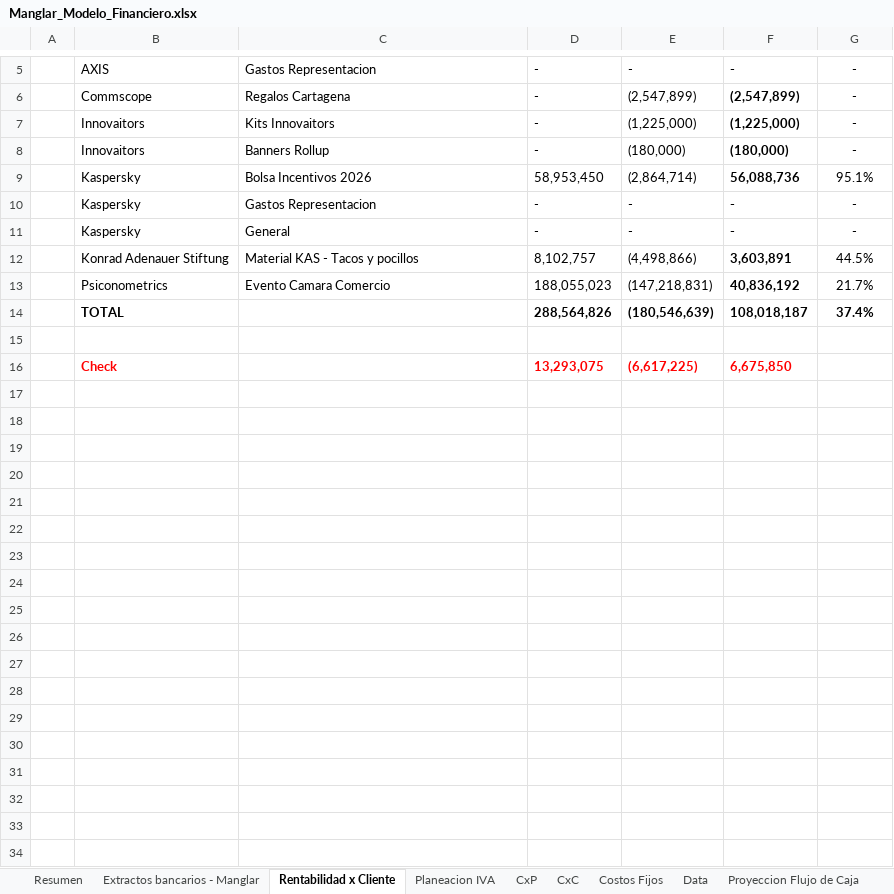
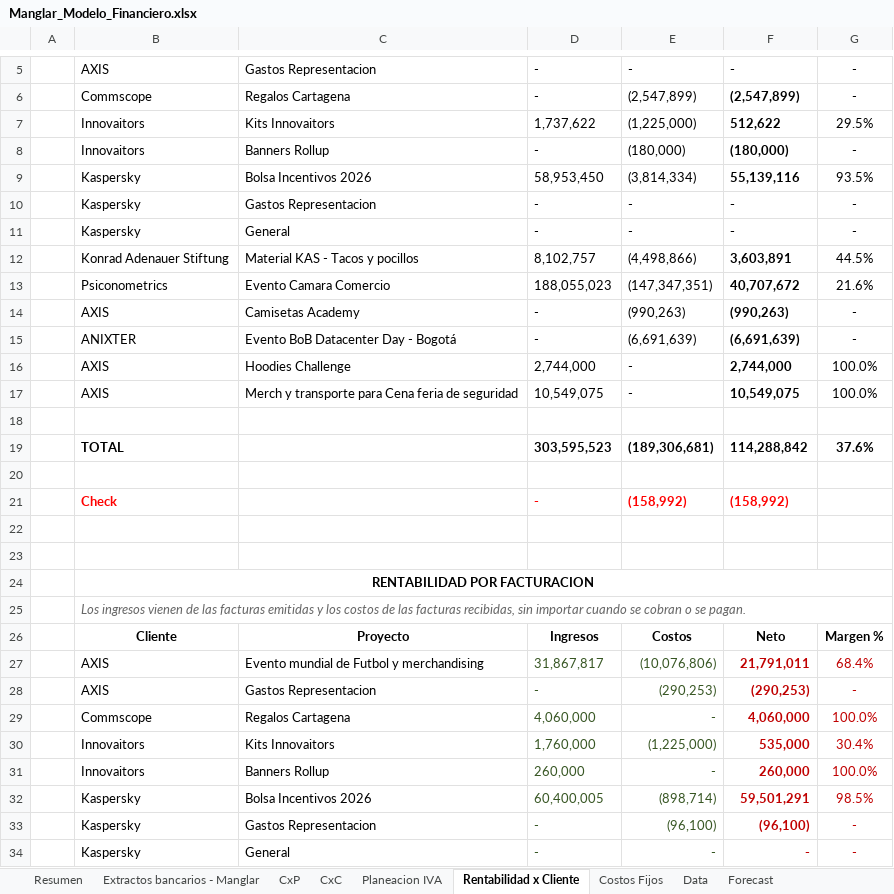
Before and after one commit to santiagomanglar/dashboard-manglar, an Excel workbook: Manglar_Modelo_Financiero.xlsx, sheet Rentabilidad x Cliente, drawn as a sheet; only a part is shown, gaps mark what is left out; values as stored, in another font and other column widths than the file's, no borders; charts and pictures not drawn; removed rows and columns are numbered as before the commit, all else as after; the diff covers the shown part only; the diff names each change by its address in the sheet, - before the commit and + after, or states it on an @@ line.

```diff
--- a/Manglar_Modelo_Financiero.xlsx (sheet Rentabilidad x Cliente)
+++ b/Manglar_Modelo_Financiero.xlsx (sheet Rentabilidad x Cliente)
@@ sheet tab unhidden: Forecast @@
@@ sheet tab order changed: Resumen | Extractos bancarios - Manglar | CxP | CxC | Planeacion IVA | Rentabilidad x Cliente | Costos Fijos | Data | Forecast @@
-D7: -
+D7: 1,737,622
-F7: (1,225,000)
+F7: 512,622
-G7: -
+G7: 29.5%
-E9: (2,864,714)
+E9: (3,814,334)
-F9: 56,088,736
+F9: 55,139,116
-G9: 95.1%
+G9: 93.5%
-E13: (147,218,831)
+E13: (147,347,351)
-F13: 40,836,192
+F13: 40,707,672
-G13: 21.7%
+G13: 21.6%
-row 14:  | TOTAL |  | 288,564,826 | (180,546,639) | 108,018,187 | 37.4%
+row 14:  | AXIS | Camisetas Academy | - | (990,263) | (990,263) | -
+row 15:  | ANIXTER | Evento BoB Datacenter Day - Bogotá | - | (6,691,639) | (6,691,639) | -
+row 16:  | AXIS | Hoodies Challenge | 2,744,000 | - | 2,744,000 | 100.0%
+row 17:  | AXIS | Merch y transporte para Cena feria de seguridad | 10,549,075 | - | 10,549,075 | 100.0%
+row 19:  | TOTAL |  | 303,595,523 | (189,306,681) | 114,288,842 | 37.6%
-row 20:  | Check |  | 13,293,075 | (6,617,225) | 6,675,850
+row 20: (empty)
+row 21:  | Check |  | - | (158,992) | (158,992)
+row 22: (empty)
+row 23: (empty)
+row 24:  | RENTABILIDAD POR FACTURACION
+row 25:  | Los ingresos vienen de las facturas emitidas y los costos de las facturas recibidas, sin importar cuando se cobran o se pagan.
+row 26:  | Cliente | Proyecto | Ingresos | Costos | Neto | Margen %
+row 27:  | AXIS | Evento mundial de Futbol y merchandising | 31,867,817 | (10,076,806) | 21,791,011 | 68.4%
+row 28:  | AXIS | Gastos Representacion | - | (290,253) | (290,253) | -
+row 29:  | Commscope | Regalos Cartagena | 4,060,000 | - | 4,060,000 | 100.0%
+row 30:  | Innovaitors | Kits Innovaitors | 1,760,000 | (1,225,000) | 535,000 | 30.4%
+row 31:  | Innovaitors | Banners Rollup | 260,000 | - | 260,000 | 100.0%
+row 32:  | Kaspersky | Bolsa Incentivos 2026 | 60,400,005 | (898,714) | 59,501,291 | 98.5%
+row 33:  | Kaspersky | Gastos Representacion | - | (96,100) | (96,100) | -
+row 34:  | Kaspersky | General | - | - | - | -
```
Also changed, not shown: 17 added rows elsewhere in this sheet, sheet Extractos bancarios - Manglar, sheet CxP, sheet CxC, sheet Resumen, sheet Proyeccion Flujo de Caja, sheet Data, 1 more sheet, formulas that keep their value, hidden cells, charts or pictures, 1 other file.
